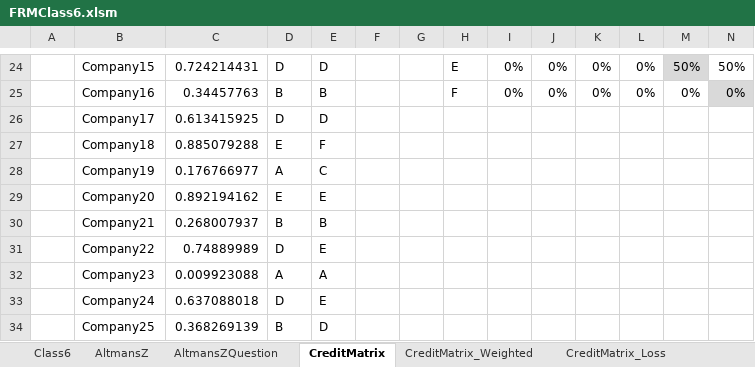
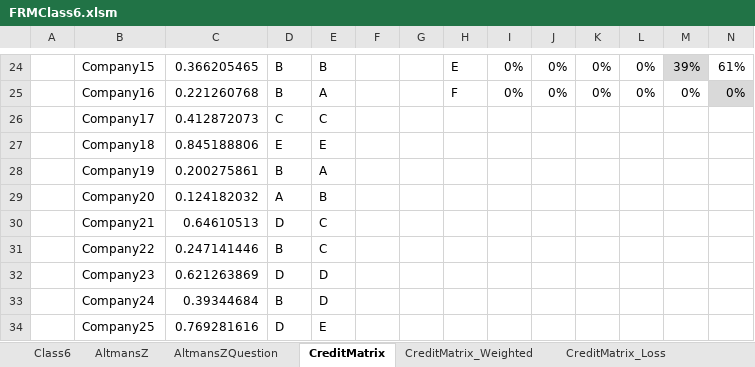
Before and after one commit to DavidRomoff/FRM, an Excel workbook: FRMClass6.xlsm, sheet CreditMatrix, drawn as a sheet; only a part is shown, gaps mark what is left out; values as stored, in another font and other column widths than the file's, no borders; the diff covers the shown part only; the diff names each change by its address in the sheet, - before the commit and + after, or states it on an @@ line.

```diff
--- a/FRMClass6.xlsm (sheet CreditMatrix)
+++ b/FRMClass6.xlsm (sheet CreditMatrix)
-C24: 0.724214431
+C24: 0.366205465
-D24: D
+D24: B
-E24: D
+E24: B
-M24: 50%
+M24: 39%
-N24: 50%
+N24: 61%
-C25: 0.34457763
+C25: 0.221260768
-E25: B
+E25: A
-C26: 0.613415925
+C26: 0.412872073
-D26: D
+D26: C
-E26: D
+E26: C
-C27: 0.885079288
+C27: 0.845188806
-E27: F
+E27: E
-C28: 0.176766977
+C28: 0.200275861
-D28: A
+D28: B
-E28: C
+E28: A
-C29: 0.892194162
+C29: 0.124182032
-D29: E
+D29: A
-E29: E
+E29: B
-C30: 0.268007937
+C30: 0.64610513
-D30: B
+D30: D
-E30: B
+E30: C
-C31: 0.74889989
+C31: 0.247141446
-D31: D
+D31: B
-E31: E
+E31: C
-C32: 0.009923088
+C32: 0.621263869
-D32: A
+D32: D
-E32: A
+E32: D
-C33: 0.637088018
+C33: 0.39344684
-D33: D
+D33: B
-E33: E
+E33: D
-C34: 0.368269139
+C34: 0.769281616
-D34: B
+D34: D
-E34: D
+E34: E
```
Also changed, not shown: 265 edited cells elsewhere in this sheet, sheet CreditMatrix_Weighted, sheet CreditMatrix_Loss, sheet EAD, sheet PD, sheet LGD, sheet Q_TMat, 1 more sheet, other sheet tabs, formulas that keep their value, hidden cells, charts or pictures.
